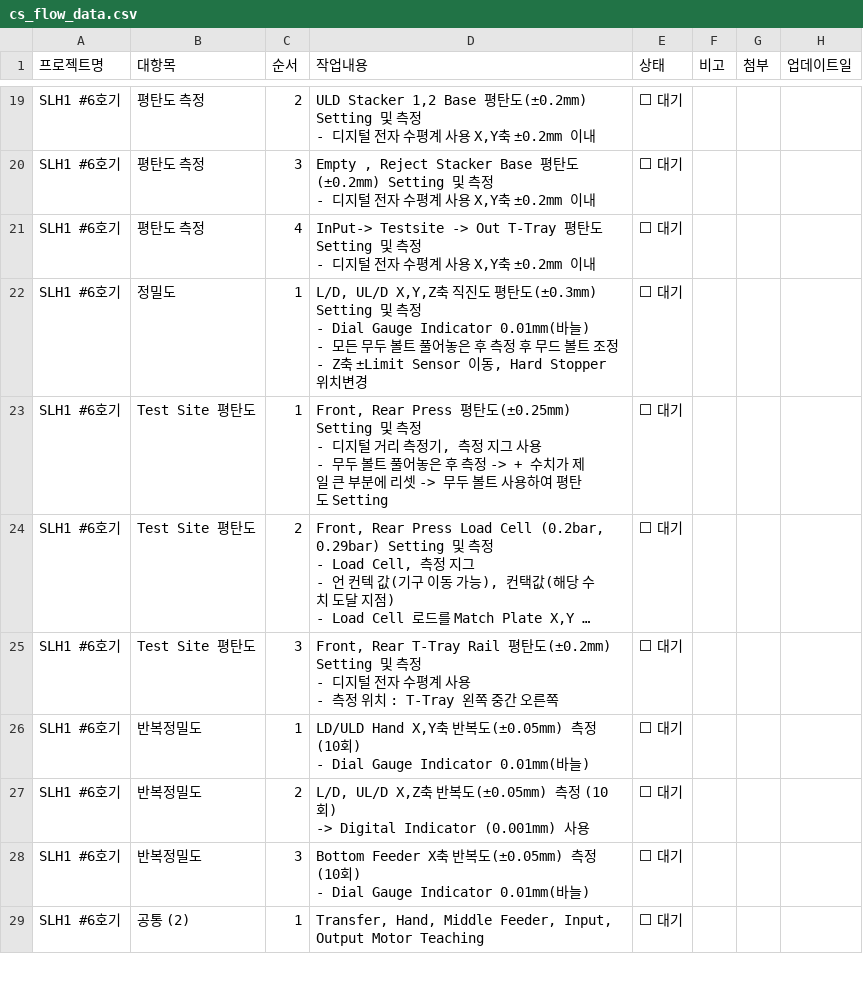
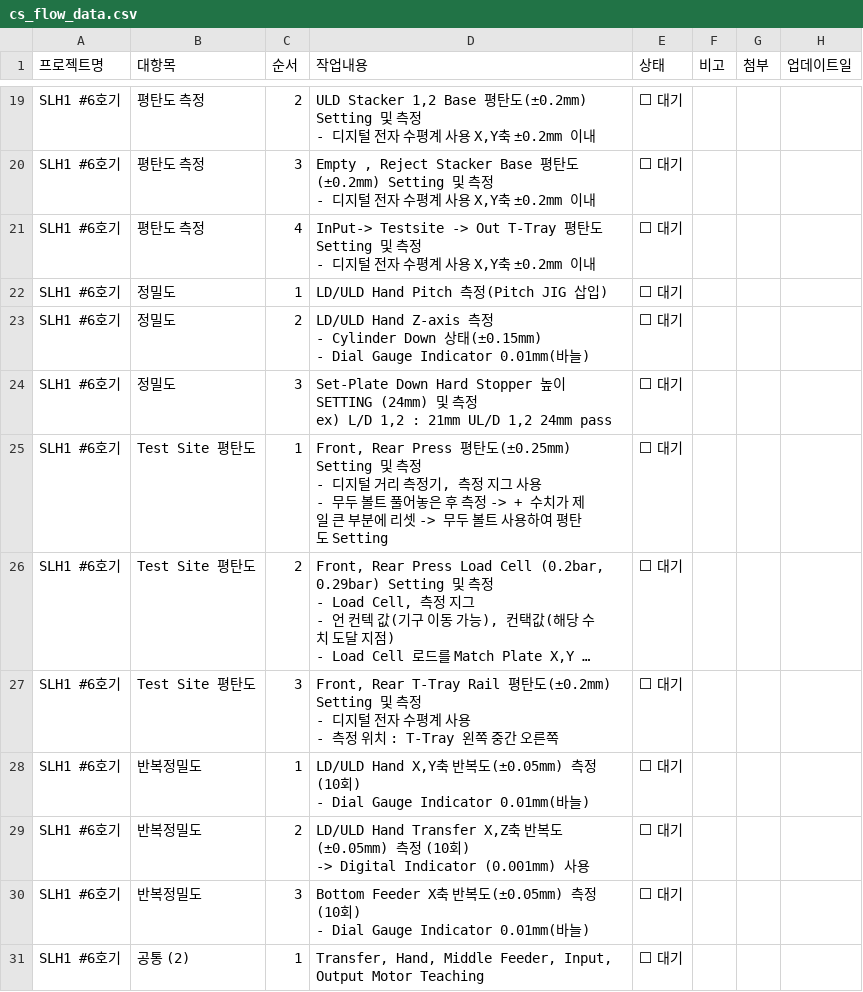
Before and after one commit to Saltlightchoi/my-work-log, a CSV file: cs_flow_data.csv, drawn as a sheet; only a part is shown, gaps mark what is left out; long unchanged cells end in ….

Commit message:
Update: SLH1 #6호기

```diff
--- a/cs_flow_data.csv
+++ b/cs_flow_data.csv
@@ -50,6 +50,8 @@ SLH1 #6호기,평탄도 측정,4,"InPut-> Testsite -> Out T-Tray 평탄도 Setti
 - 디지털 전자 수평계 사용 X,Y축 ±0.2mm 이내",⬜ 대기,,,
-SLH1 #6호기,정밀도,1,"L/D, UL/D X,Y,Z축 직진도 평탄도(±0.3mm) Setting 및 측정
-- Dial Gauge Indicator 0.01mm(바늘)
-- 모든 무두 볼트 풀어놓은 후 측정 후 무드 볼트 조정
-- Z축 ±Limit Sensor 이동, Hard Stopper 위치변경",⬜ 대기,,,
+SLH1 #6호기,정밀도,1,LD/ULD Hand Pitch 측정(Pitch JIG 삽입),⬜ 대기,,,
+SLH1 #6호기,정밀도,2,"LD/ULD Hand Z-axis 측정
+ - Cylinder Down 상태(±0.15mm)
+- Dial Gauge Indicator 0.01mm(바늘)",⬜ 대기,,,
+SLH1 #6호기,정밀도,3,"Set-Plate Down Hard Stopper 높이 SETTING (24mm) 및 측정
+ex) L/D 1,2 : 21mm UL/D 1,2 24mm pass",⬜ 대기,,,
 SLH1 #6호기,Test Site 평탄도,1,"Front, Rear Press 평탄도(±0.25mm) Setting 및 측정
@@ -66,4 +68,4 @@ SLH1 #6호기,반복정밀도,1,"LD/ULD Hand X,Y축 반복도(±0.05mm) 측정 (
 - Dial Gauge Indicator 0.01mm(바늘)",⬜ 대기,,,
-SLH1 #6호기,반복정밀도,2,"L/D, UL/D X,Z축 반복도(±0.05mm) 측정 (10회)
- -> Digital Indicator (0.001mm) 사용",⬜ 대기,,,
+SLH1 #6호기,반복정밀도,2,"LD/ULD Hand Transfer X,Z축 반복도(±0.05mm) 측정 (10회)
+ -> Digital Indicator (0.001mm) 사용",⬜ 대기,,,
 SLH1 #6호기,반복정밀도,3,"Bottom Feeder X축 반복도(±0.05mm) 측정 (10회)
```
